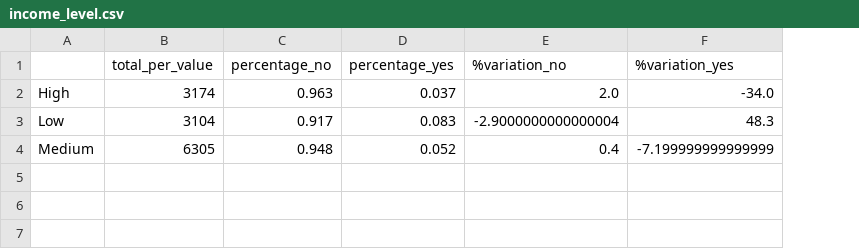
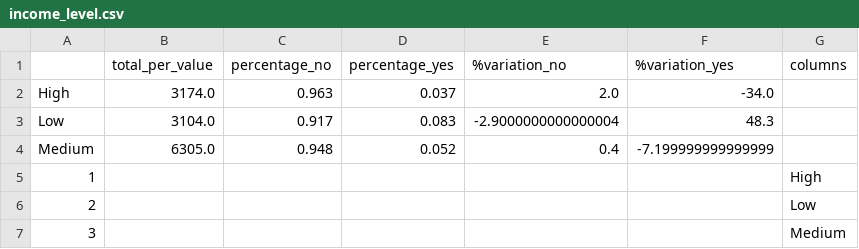
Before and after one commit to sebastianvier/bank_risk_classification_project, a CSV file: csv_extracted_files/income_level.csv, drawn as a sheet; the diff names each change by its address in the sheet, - before the commit and + after, or states it on an @@ line.

Commit message:
Already created the small chart to insert them into the tableau.

```diff
--- a/csv_extracted_files/income_level.csv
+++ b/csv_extracted_files/income_level.csv
+column G (columns), empty
-B2 (total_per_value): 3174
+B2 (total_per_value): 3174.0
-B3 (total_per_value): 3104
+B3 (total_per_value): 3104.0
-B4 (total_per_value): 6305
+B4 (total_per_value): 6305.0
+row 5: 1 |  |  |  |  |  | High
+row 6: 2 |  |  |  |  |  | Low
+row 7: 3 |  |  |  |  |  | Medium
```
Also changed, not shown: csv_extracted_files/household_size.csv, csv_extracted_files/n_bank_accounts_open.csv, 8 other files.
